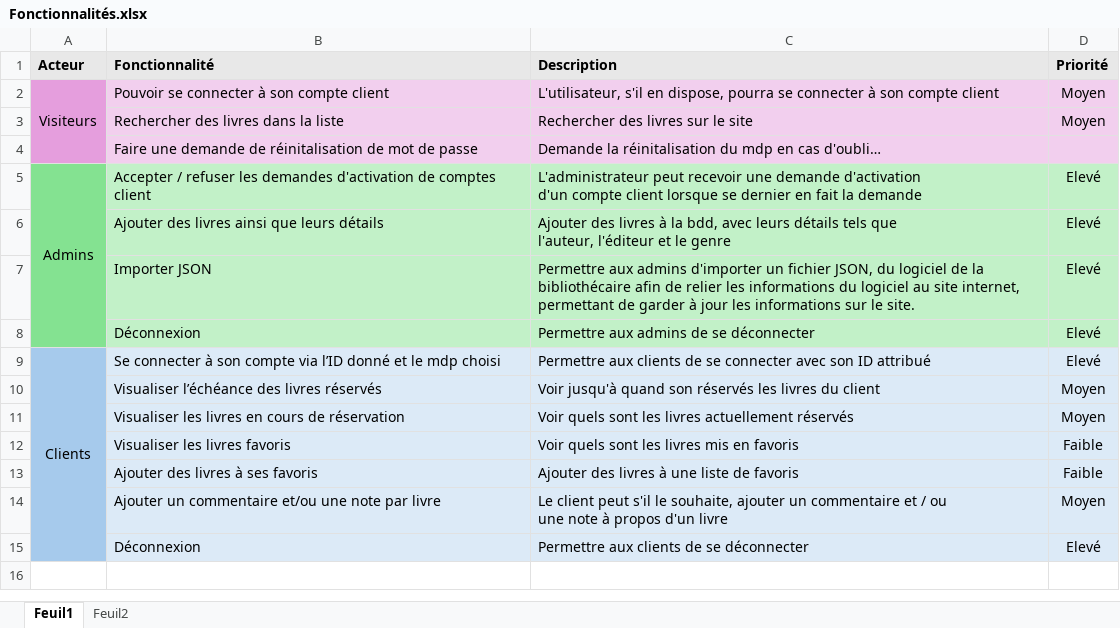
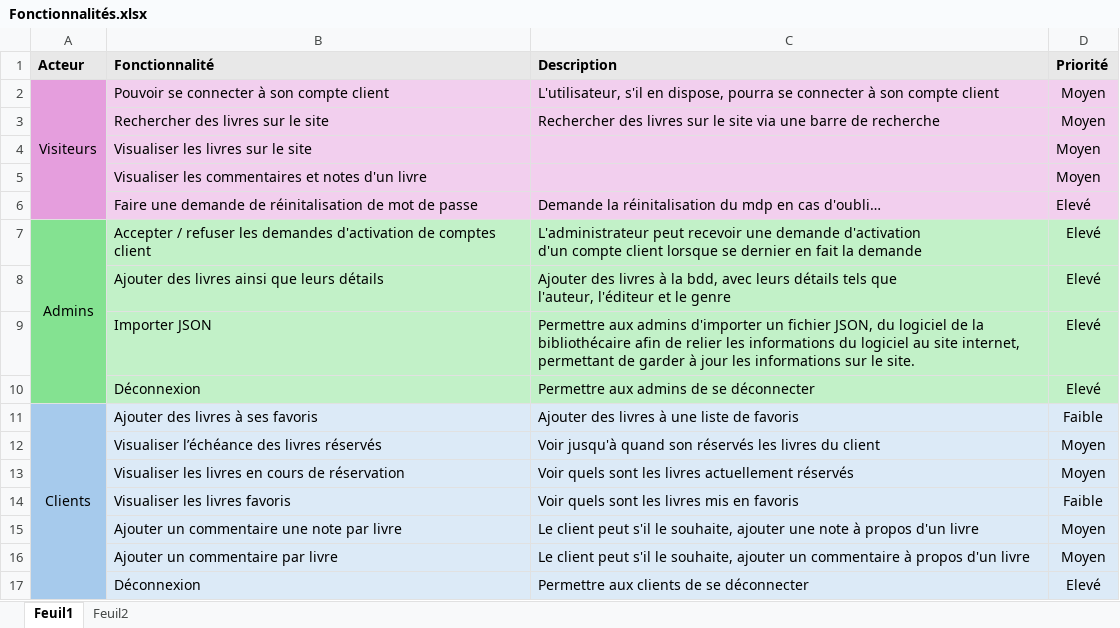
Before and after one commit to nZo95/biblio_version2, an Excel workbook: Fonctionnalités.xlsx, sheet Feuil1, drawn as a sheet; values as stored, in another font and other column widths than the file's, no borders; removed rows and columns are numbered as before the commit, all else as after; ↵ is a line break in a cell; the diff names each change by its address in the sheet, - before the commit and + after, or states it on an @@ line.

Commit message:
Update Fonctionnalités.xlsx

```diff
--- a/Fonctionnalités.xlsx (sheet Feuil1)
+++ b/Fonctionnalités.xlsx (sheet Feuil1)
-B3 (Fonctionnalité): Rechercher des livres dans la liste
+B3 (Fonctionnalité): Rechercher des livres sur le site
-C3 (Description): …le site
+C3 (Description): …le site via une barre de recherche
+row 4:  | Visualiser les livres sur le site |  | Moyen
+row 5:  | Visualiser les commentaires et notes d'un livre |  | Moyen
-D6 (Priorité): (empty)
+D6 (Priorité): Elevé
-row 9: Clients | Se connecter à son compte via l’ID donné et le mdp choisi | Permettre aux clients de se connecter avec son ID attribué | Elevé
+row 11: Clients | Ajouter des livres à ses favoris | Ajouter des livres à une liste de favoris | Faible
-row 13:  | Ajouter des livres à ses favoris | Ajouter des livres à une liste de favoris | Faible
-B15 (Fonctionnalité): Ajouter un commentaire et/ou une note par livre
+B15 (Fonctionnalité): Ajouter un commentaire une note par livre
-C15 (Description): …souhaite, ajouter un commentaire et / ou ↵ une note…
+C15 (Description): …souhaite, ajouter une note…
+row 16:  | Ajouter un commentaire par livre | Le client peut s'il le souhaite, ajouter un commentaire à propos d'un livre | Moyen
```
